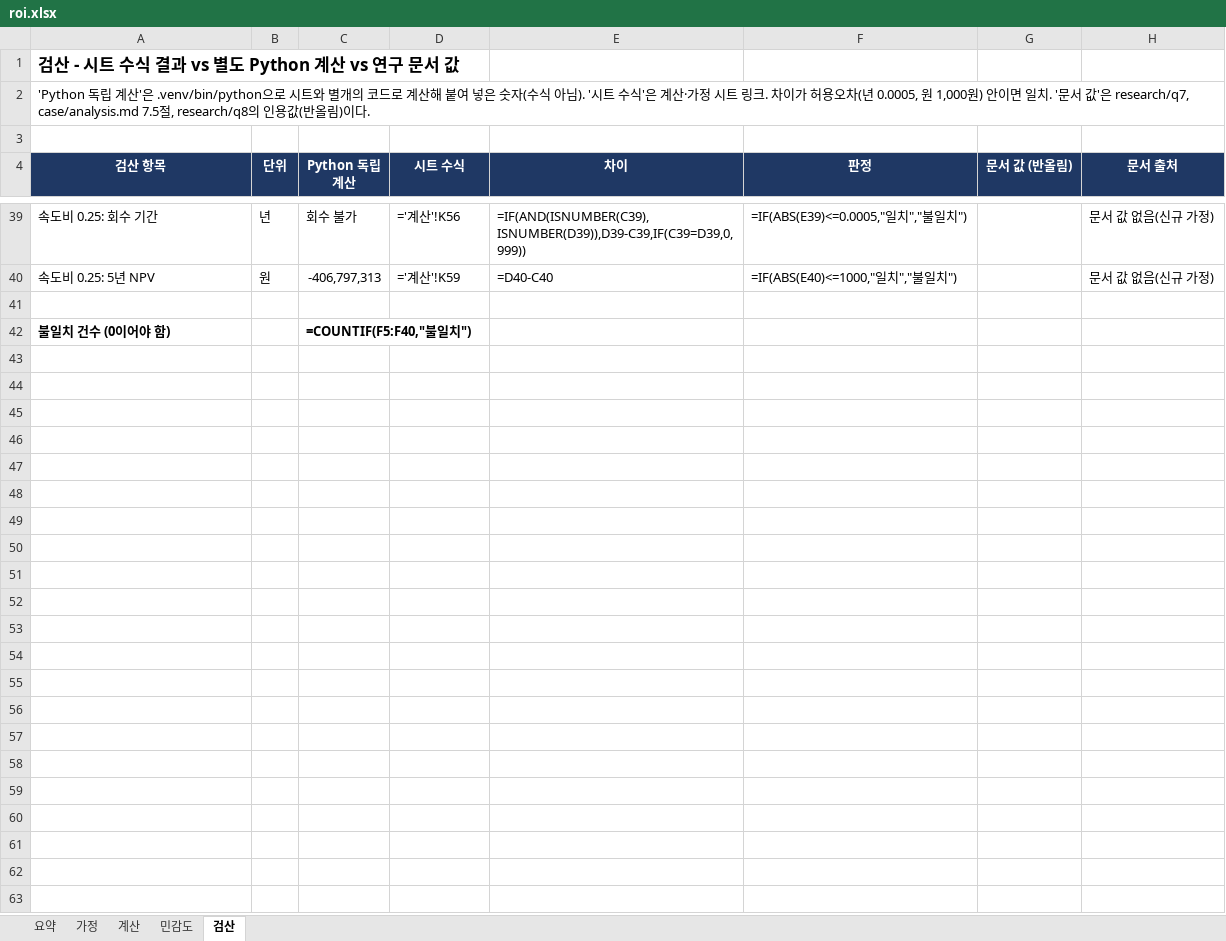
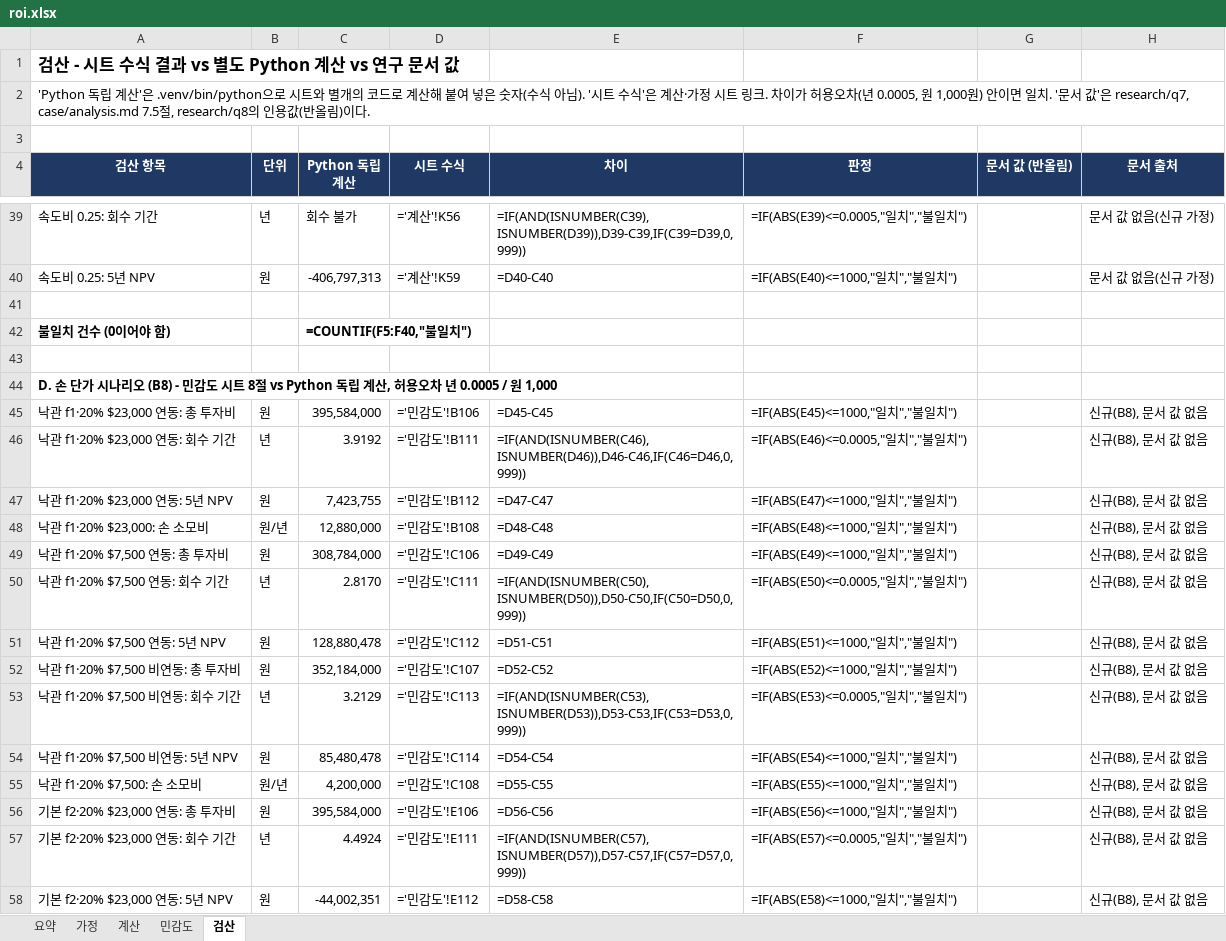
Before and after one commit to masmukim/rlwrld-rx-prep, an Excel workbook: case/roi.xlsx, sheet 검산, drawn as a sheet; only a part is shown, gaps mark what is left out; values as stored, in another font and other column widths than the file's, no borders; formulas without a stored value are shown as written; the diff covers the shown part only; the diff names each change by its address in the sheet, - before the commit and + after, or states it on an @@ line.

```diff
--- a/case/roi.xlsx (sheet 검산)
+++ b/case/roi.xlsx (sheet 검산)
+row 43: (empty)
+row 44: D. 손 단가 시나리오 (B8) - 민감도 시트 8절 vs Python 독립 계산, 허용오차 년 0.0005 / 원 1,000
+row 45: 낙관 f1·20% $23,000 연동: 총 투자비 | 원 | 395,584,000 | ='민감도'!B106 | =D45-C45 | =IF(ABS(E45)<=1000,"일치","불일치") |  | 신규(B8), 문서 값 없음
+row 46: 낙관 f1·20% $23,000 연동: 회수 기간 | 년 | 3.9192 | ='민감도'!B111 | =IF(AND(ISNUMBER(C46),ISNUMBER(D46)),D46-C46,IF(C46=D46,0,999)) | =IF(ABS(E46)<=0.0005,"일치","불일치") |  | 신규(B8), 문서 값 없음
+row 47: 낙관 f1·20% $23,000 연동: 5년 NPV | 원 | 7,423,755 | ='민감도'!B112 | =D47-C47 | =IF(ABS(E47)<=1000,"일치","불일치") |  | 신규(B8), 문서 값 없음
+row 48: 낙관 f1·20% $23,000: 손 소모비 | 원/년 | 12,880,000 | ='민감도'!B108 | =D48-C48 | =IF(ABS(E48)<=1000,"일치","불일치") |  | 신규(B8), 문서 값 없음
+row 49: 낙관 f1·20% $7,500 연동: 총 투자비 | 원 | 308,784,000 | ='민감도'!C106 | =D49-C49 | =IF(ABS(E49)<=1000,"일치","불일치") |  | 신규(B8), 문서 값 없음
+row 50: 낙관 f1·20% $7,500 연동: 회수 기간 | 년 | 2.8170 | ='민감도'!C111 | =IF(AND(ISNUMBER(C50),ISNUMBER(D50)),D50-C50,IF(C50=D50,0,999)) | =IF(ABS(E50)<=0.0005,"일치","불일치") |  | 신규(B8), 문서 값 없음
+row 51: 낙관 f1·20% $7,500 연동: 5년 NPV | 원 | 128,880,478 | ='민감도'!C112 | =D51-C51 | =IF(ABS(E51)<=1000,"일치","불일치") |  | 신규(B8), 문서 값 없음
+row 52: 낙관 f1·20% $7,500 비연동: 총 투자비 | 원 | 352,184,000 | ='민감도'!C107 | =D52-C52 | =IF(ABS(E52)<=1000,"일치","불일치") |  | 신규(B8), 문서 값 없음
+row 53: 낙관 f1·20% $7,500 비연동: 회수 기간 | 년 | 3.2129 | ='민감도'!C113 | =IF(AND(ISNUMBER(C53),ISNUMBER(D53)),D53-C53,IF(C53=D53,0,999)) | =IF(ABS(E53)<=0.0005,"일치","불일치") |  | 신규(B8), 문서 값 없음
+row 54: 낙관 f1·20% $7,500 비연동: 5년 NPV | 원 | 85,480,478 | ='민감도'!C114 | =D54-C54 | =IF(ABS(E54)<=1000,"일치","불일치") |  | 신규(B8), 문서 값 없음
+row 55: 낙관 f1·20% $7,500: 손 소모비 | 원/년 | 4,200,000 | ='민감도'!C108 | =D55-C55 | =IF(ABS(E55)<=1000,"일치","불일치") |  | 신규(B8), 문서 값 없음
+row 56: 기본 f2·20% $23,000 연동: 총 투자비 | 원 | 395,584,000 | ='민감도'!E106 | =D56-C56 | =IF(ABS(E56)<=1000,"일치","불일치") |  | 신규(B8), 문서 값 없음
+row 57: 기본 f2·20% $23,000 연동: 회수 기간 | 년 | 4.4924 | ='민감도'!E111 | =IF(AND(ISNUMBER(C57),ISNUMBER(D57)),D57-C57,IF(C57=D57,0,999)) | =IF(ABS(E57)<=0.0005,"일치","불일치") |  | 신규(B8), 문서 값 없음
+row 58: 기본 f2·20% $23,000 연동: 5년 NPV | 원 | -44,002,351 | ='민감도'!E112 | =D58-C58 | =IF(ABS(E58)<=1000,"일치","불일치") |  | 신규(B8), 문서 값 없음
```
Also changed, not shown: 30 added rows elsewhere in this sheet, sheet 민감도, sheet 요약, sheet 가정, 7 other files.
